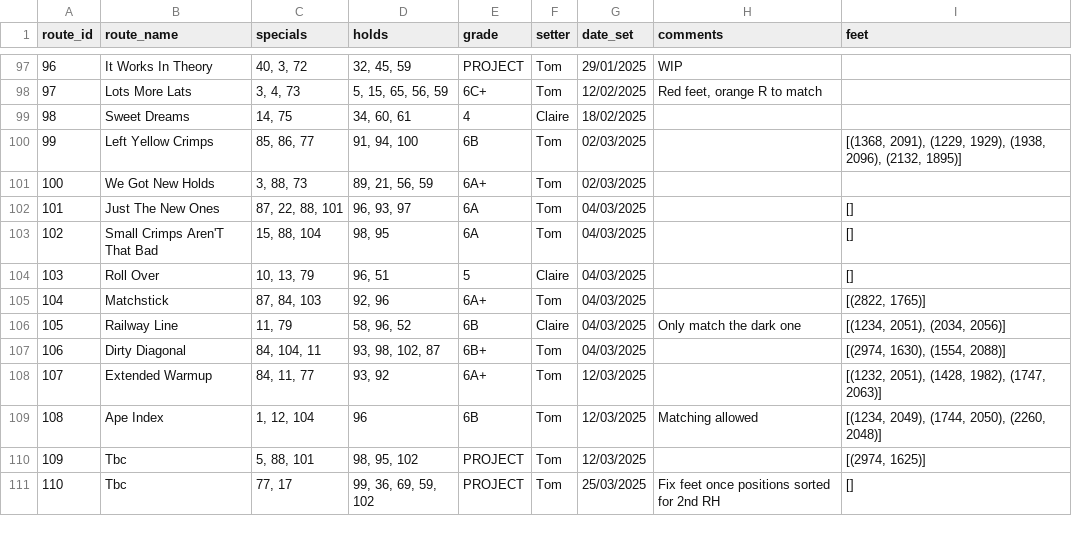
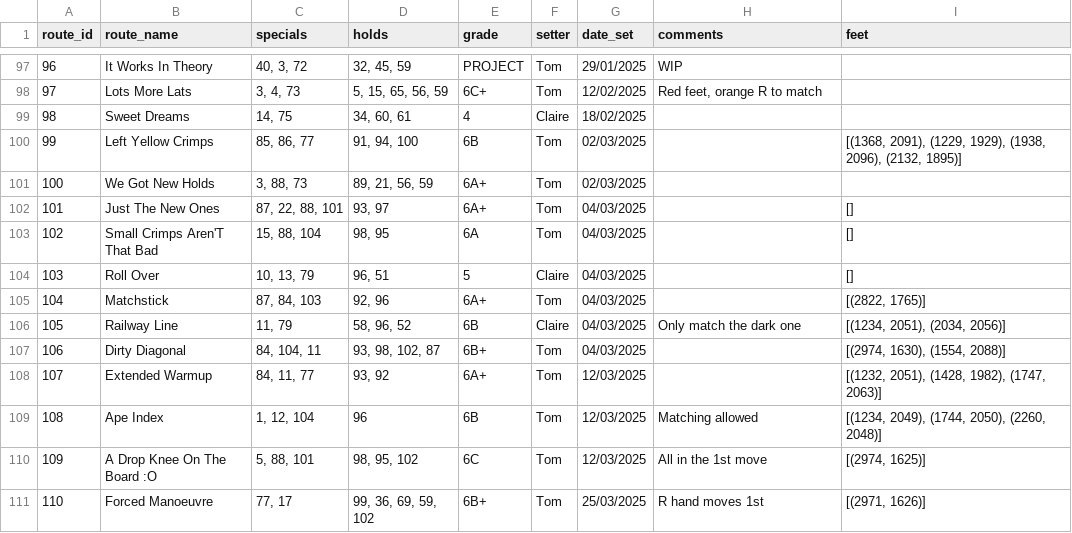
Before and after one commit to ceguest/climbing_app, a CSV file: static/routes.csv, drawn as a sheet; only a part is shown, gaps mark what is left out.

Commit message:
Route mods 07-05-2025

```diff
--- a/static/routes.csv
+++ b/static/routes.csv
@@ -101,3 +101,3 @@ route_id;route_name;specials;holds;grade;setter;date_set;comments;feet
 100;We Got New Holds;3, 88, 73;89, 21, 56, 59;6A+;Tom;02/03/2025;;
-101;Just The New Ones;87, 22, 88, 101;96, 93, 97;6A;Tom;04/03/2025;;[]
+101;Just The New Ones;87, 22, 88, 101;93, 97;6A+;Tom;04/03/2025;;[]
 102;Small Crimps Aren'T That Bad;15, 88, 104;98, 95;6A;Tom;04/03/2025;;[]
@@ -109,3 +109,3 @@ route_id;route_name;specials;holds;grade;setter;date_set;comments;feet
 108;Ape Index;1, 12, 104;96;6B;Tom;12/03/2025;Matching allowed;[(1234, 2049), (1744, 2050), (2260, 2048)]
-109;Tbc;5, 88, 101;98, 95, 102;PROJECT;Tom;12/03/2025;;[(2974, 1625)]
-110;Tbc;77, 17;99, 36, 69, 59, 102;PROJECT;Tom;25/03/2025;Fix feet once positions sorted for 2nd RH;[]
+109;A Drop Knee On The Board :O;5, 88, 101;98, 95, 102;6C;Tom;12/03/2025;All in the 1st move;[(2974, 1625)]
+110;Forced Manoeuvre;77, 17;99, 36, 69, 59, 102;6B+;Tom;25/03/2025;R hand moves 1st;[(2971, 1626)]
```
